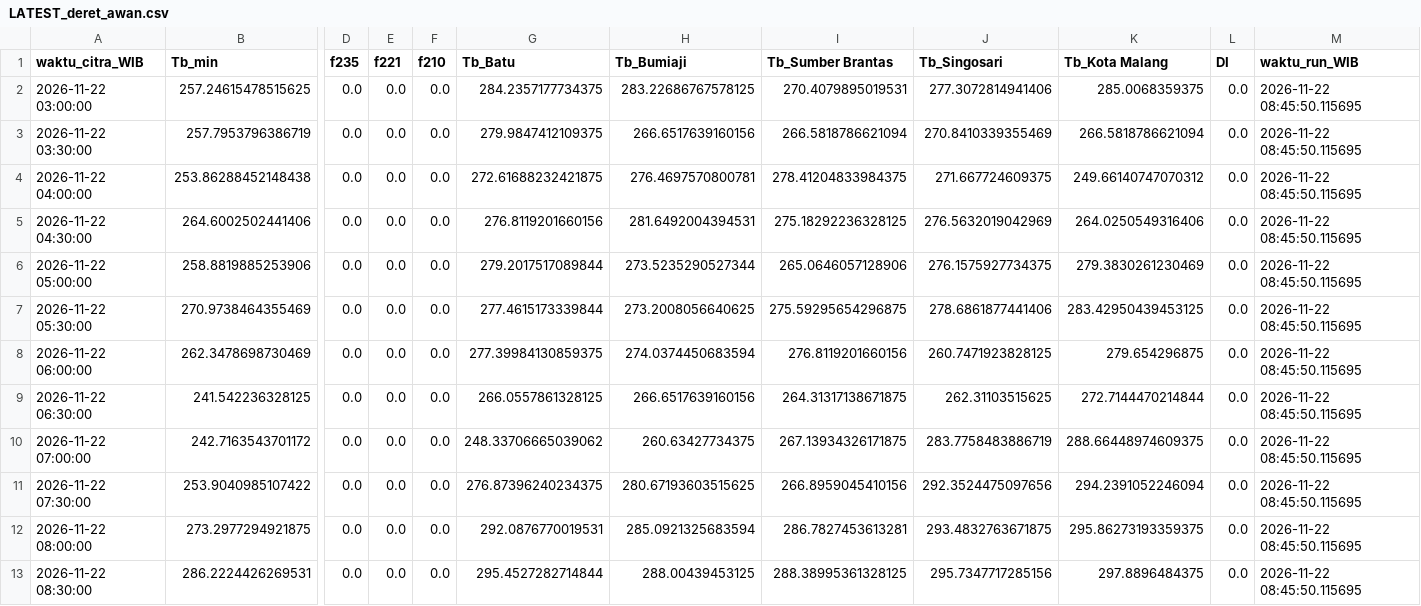
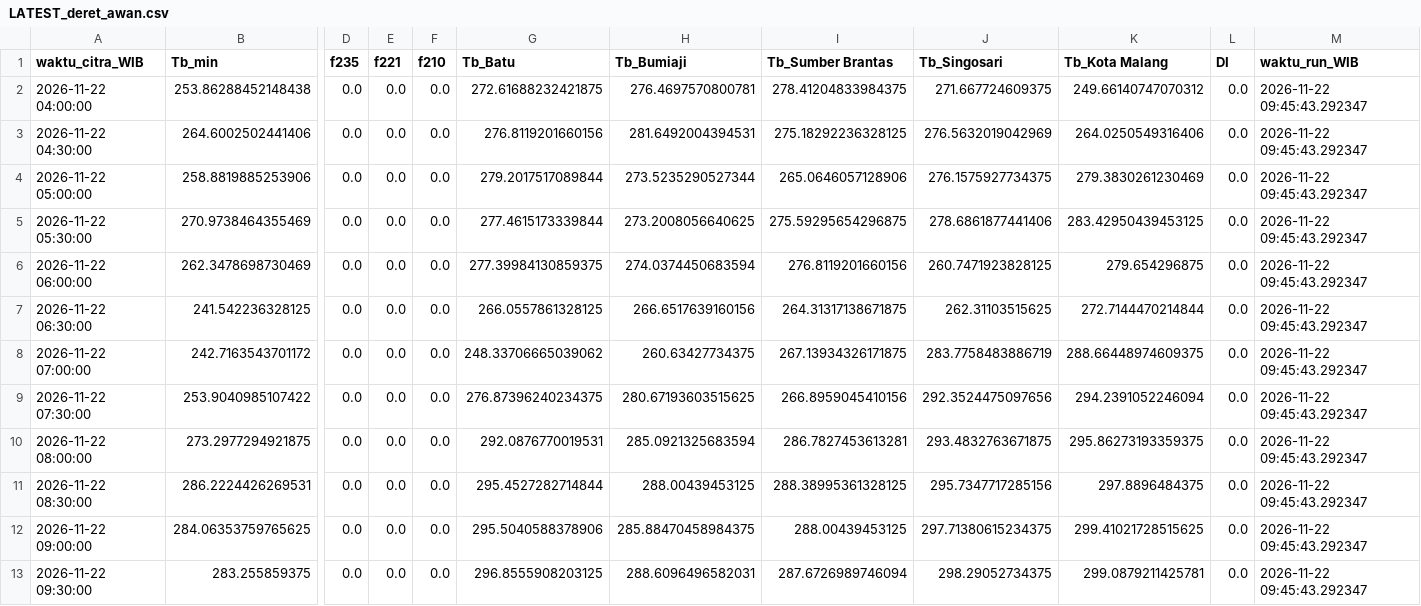
Before and after one commit to bagus2018/pantau-awan-batu, a CSV file: output/LATEST_deret_awan.csv, drawn as a sheet; only a part is shown, gaps mark what is left out; removed rows and columns are numbered as before the commit, all else as after; rows hold the shown columns only; the diff names each change by its address in the sheet, - before the commit and + after, or states it on an @@ line.

```diff
--- a/output/LATEST_deret_awan.csv
+++ b/output/LATEST_deret_awan.csv
-row 2: 2026-11-22 03:00:00 | 257.24615478515625 | 0.0 | 0.0 | 0.0 | 284.2357177734375 | 283.22686767578125 | 270.4079895019531 | 277.3072814941406 | 285.0068359375 | 0.0 | 2026-11-22 08:45:50.115695
-row 3: 2026-11-22 03:30:00 | 257.7953796386719 | 0.0 | 0.0 | 0.0 | 279.9847412109375 | 266.6517639160156 | 266.5818786621094 | 270.8410339355469 | 266.5818786621094 | 0.0 | 2026-11-22 08:45:50.115695
-M2:M11 (waktu_run_WIB): 2026-11-22 08:45:50.115695
+M2:M11 (waktu_run_WIB): 2026-11-22 09:45:43.292347
+row 12: 2026-11-22 09:00:00 | 284.06353759765625 | 0.0 | 0.0 | 0.0 | 295.5040588378906 | 285.88470458984375 | 288.00439453125 | 297.71380615234375 | 299.41021728515625 | 0.0 | 2026-11-22 09:45:43.292347
+row 13: 2026-11-22 09:30:00 | 283.255859375 | 0.0 | 0.0 | 0.0 | 296.8555908203125 | 288.6096496582031 | 287.6726989746094 | 298.29052734375 | 299.0879211425781 | 0.0 | 2026-11-22 09:45:43.292347
```
Also changed, not shown: output/LATEST_banding_historis.csv, output/log_cek_himawari_batu.csv, 4 other files.
